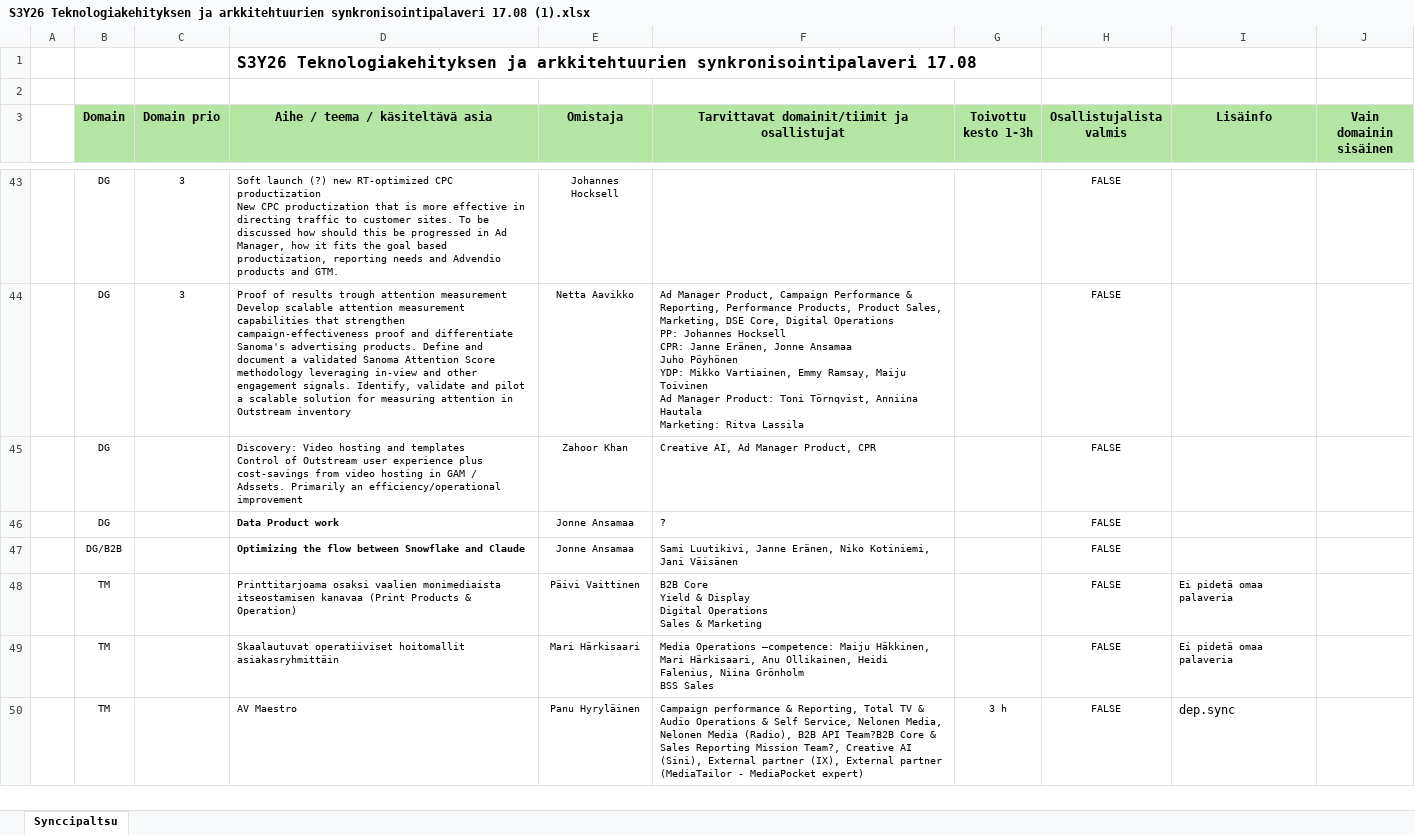
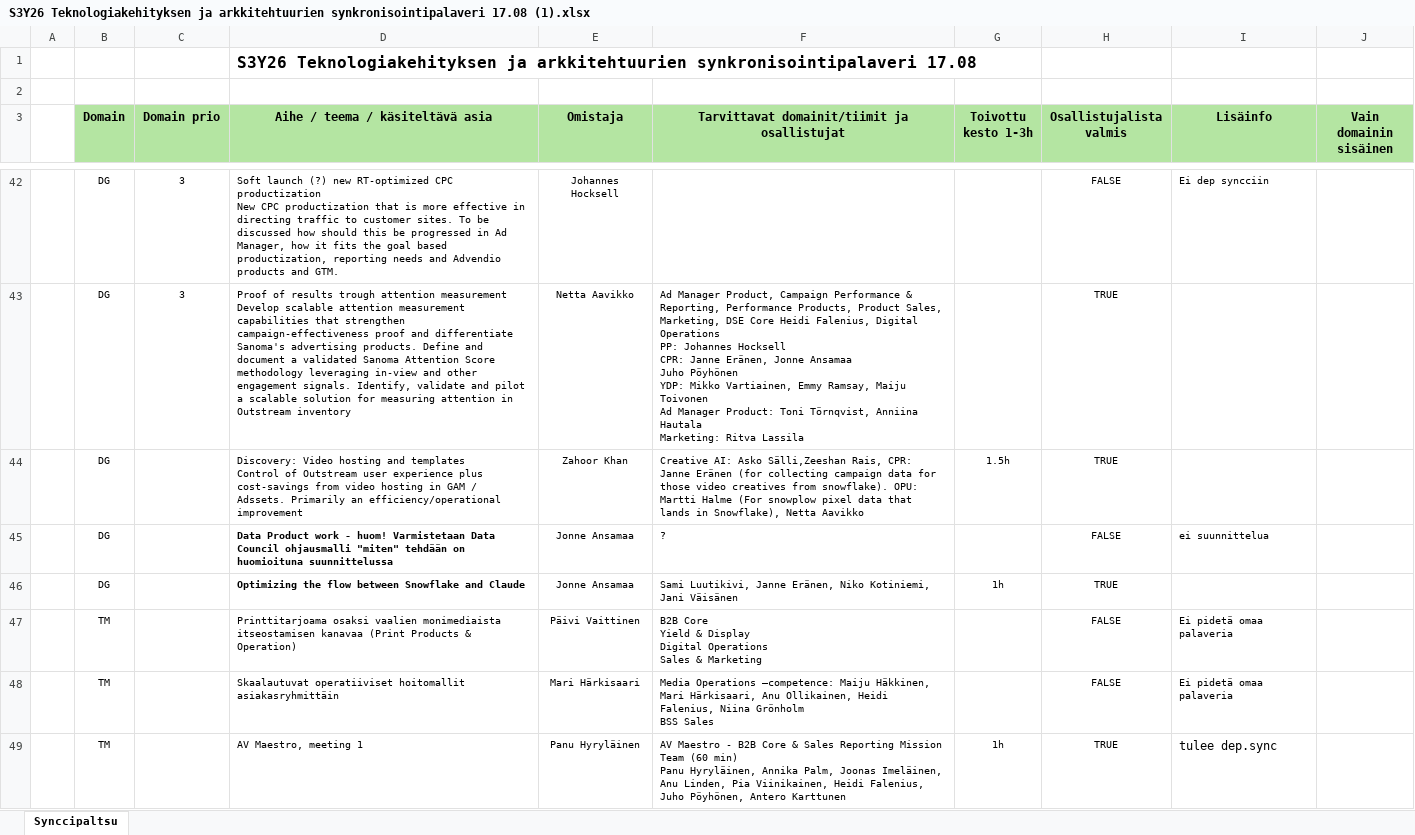
Before and after one commit to JonneAnsamaa/sesonkisuunnittelu, an Excel workbook: data/S3Y26 Teknologiakehityksen ja arkkitehtuurien synkronisointipalaveri 17.08 (1).xlsx, sheet Synccipaltsu, drawn as a sheet; only a part is shown, gaps mark what is left out; values as stored, in another font and other column widths than the file's, no borders; removed rows and columns are numbered as before the commit, all else as after; ↵ is a line break in a cell; the diff covers the shown part only; the diff names each change by its address in the sheet, - before the commit and + after, or states it on an @@ line.

```diff
--- a/data/S3Y26 Teknologiakehityksen ja arkkitehtuurien synkronisointipalaveri 17.08 (1).xlsx (sheet Synccipaltsu)
+++ b/data/S3Y26 Teknologiakehityksen ja arkkitehtuurien synkronisointipalaveri 17.08 (1).xlsx (sheet Synccipaltsu)
-I42 (Lisäinfo): (empty)
+I42 (Lisäinfo): Ei dep syncciin
-F43: …Marketing, DSE Core, Digital Operations ↵ PP: Johannes Hocksell ↵ CPR: Janne Eränen, Jonne Ansamaa ↵ Juho Pöyhönen ↵ YDP: Mikko Vartiainen, Emmy Ramsay, Maiju Toivinen ↵ Ad Manager…
+F43: …Marketing, DSE Core Heidi Falenius, Digital Operations ↵ PP: Johannes Hocksell ↵ CPR: Janne Eränen, Jonne Ansamaa ↵ Juho Pöyhönen ↵ YDP: Mikko Vartiainen, Emmy Ramsay, Maiju Toivonen ↵ Ad Manager…
-H43:H44 (Osallistujalista valmis): FALSE
+H43:H44 (Osallistujalista valmis): TRUE
-F44: Creative AI, Ad Manager Product, CPR
+F44: Creative AI: Asko Sälli,Zeeshan Rais, CPR: Janne Eränen (for collecting campaign data for those video creatives from snowflake). OPU: Martti Halme (For snowplow pixel data that lands in Snowflake), Netta Aavikko
-G44 (Toivottu kesto 1-3h): (empty)
+G44 (Toivottu kesto 1-3h): 1.5h
-D45 (Aihe / teema / käsiteltävä asia): …Product work
+D45 (Aihe / teema / käsiteltävä asia): …Product work - huom! Varmistetaan Data Council ohjausmalli "miten" tehdään on huomioituna suunnittelussa
-I45 (Lisäinfo): (empty)
+I45 (Lisäinfo): ei suunnittelua
-B46 (Domain): DG/B2B
+B46 (Domain): DG
-G46 (Toivottu kesto 1-3h): (empty)
+G46 (Toivottu kesto 1-3h): 1h
-H46 (Osallistujalista valmis): FALSE
+H46 (Osallistujalista valmis): TRUE
-row 50:  | TM |  | AV Maestro | Panu Hyryläinen | Campaign performance & Reporting, Total TV & Audio Operations & Self Service, Nelonen Media, Nelonen Media (Radio), B2B API Team?B2B Core & Sales Reporting Mission Team?, Creative AI (Sini), External partner (IX), External partner (MediaTailor - MediaPocket expert) | 3 h | FALSE | dep.sync
+row 49:  | TM |  | AV Maestro, meeting 1 | Panu Hyryläinen | AV Maestro - B2B Core & Sales Reporting Mission Team (60 min) ↵ Panu Hyryläinen, Annika Palm, Joonas Imeläinen, Anu Linden, Pia Viinikainen, Heidi Falenius, Juho Pöyhönen, Antero Karttunen | 1h | TRUE | tulee dep.sync
```
Also changed, not shown: 8 added rows, 5 removed rows and 62 edited cells elsewhere in this sheet, 12 other files.
